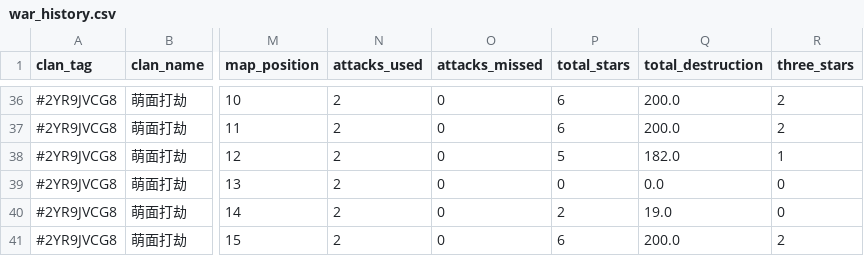
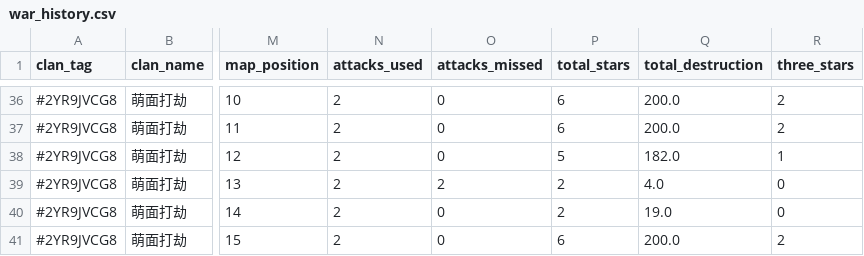
Before and after one commit to Crystal609/coc-war-tracker, a CSV file: war_history.csv, drawn as a sheet; only a part is shown, gaps mark what is left out; the diff names each change by its address in the sheet, - before the commit and + after, or states it on an @@ line.

Commit message:
Update war_history.csv

```diff
--- a/war_history.csv
+++ b/war_history.csv
-O39 (attacks_missed): 0
+O39 (attacks_missed): 2
-P39 (total_stars): 0
+P39 (total_stars): 2
-Q39 (total_destruction): 0.0
+Q39 (total_destruction): 4.0
```
